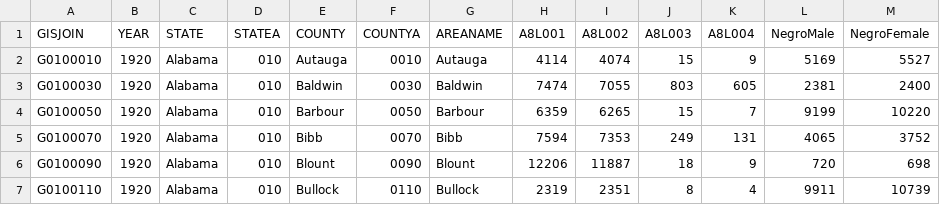
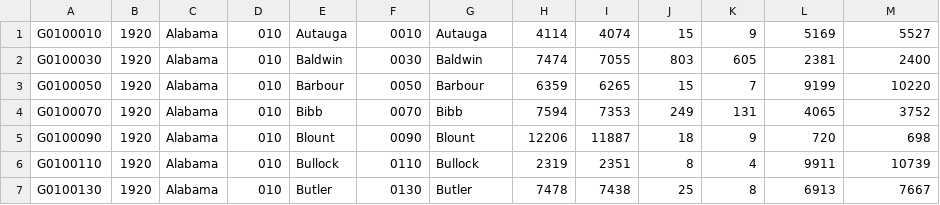
Before and after one commit to Samcbehrens/VisualAnalytics, a CSV file: dataProcessing/populationData/nhgis0013_csv/nhgis0011_csv-2/1920Pop.csv, drawn as a sheet; only a part is shown; the shorter side is filled out with more unchanged rows.

```diff
--- a/dataProcessing/populationData/nhgis0013_csv/nhgis0011_csv-2/1920Pop.csv
+++ b/dataProcessing/populationData/nhgis0013_csv/nhgis0011_csv-2/1920Pop.csv
@@ -1,2 +1 @@
-GISJOIN,YEAR,STATE,STATEA,COUNTY,COUNTYA,AREANAME,A8L001,A8L002,A8L003,A8L004,NegroMale,NegroFemale
 "G0100010","1920","Alabama","010","Autauga","0010","Autauga",4114,4074,15,9,5169,5527
```
Also changed, not shown: dataProcessing/populationData/nhgis0013_csv/nhgis0011_csv-2/1910Pop.csv, dataProcessing/populationData/nhgis0013_csv/nhgis0011_csv-2/1940Pop.csv, 6 other files.
